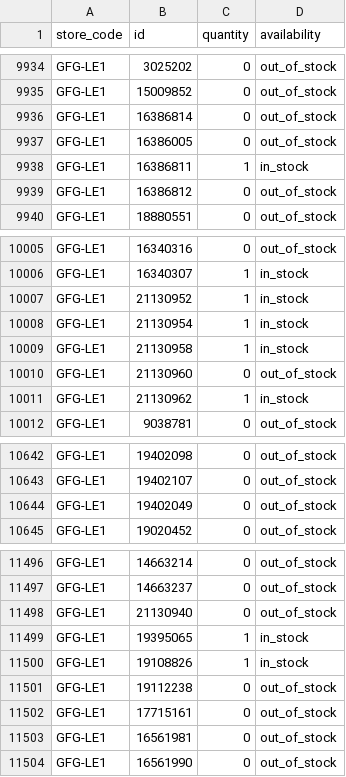
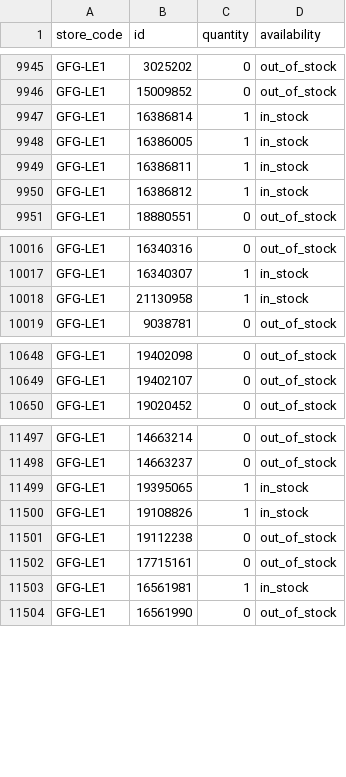
Before and after one commit to Geekmagic1983/gfg-local-inventory, a TSV file: docs/local-inventory.tsv, drawn as a sheet; only a part is shown, gaps mark what is left out; the diff covers the shown part only.

```diff
--- a/docs/local-inventory.tsv
+++ b/docs/local-inventory.tsv
@@ -9935,6 +9946,6 @@ GFG-LE1	3025202	0	out_of_stock
 GFG-LE1	15009852	0	out_of_stock
-GFG-LE1	16386814	0	out_of_stock
-GFG-LE1	16386005	0	out_of_stock
+GFG-LE1	16386814	1	in_stock
+GFG-LE1	16386005	1	in_stock
 GFG-LE1	16386811	1	in_stock
-GFG-LE1	16386812	0	out_of_stock
+GFG-LE1	16386812	1	in_stock
 GFG-LE1	18880551	0	out_of_stock
@@ -10006,7 +10017,3 @@ GFG-LE1	16340316	0	out_of_stock
 GFG-LE1	16340307	1	in_stock
-GFG-LE1	21130952	1	in_stock
-GFG-LE1	21130954	1	in_stock
 GFG-LE1	21130958	1	in_stock
-GFG-LE1	21130960	0	out_of_stock
-GFG-LE1	21130962	1	in_stock
 GFG-LE1	9038781	0	out_of_stock
@@ -10643,3 +10649,2 @@ GFG-LE1	19402098	0	out_of_stock
 GFG-LE1	19402107	0	out_of_stock
-GFG-LE1	19402049	0	out_of_stock
 GFG-LE1	19020452	0	out_of_stock
@@ -11497,3 +11498,2 @@ GFG-LE1	14663214	0	out_of_stock
 GFG-LE1	14663237	0	out_of_stock
-GFG-LE1	21130940	0	out_of_stock
 GFG-LE1	19395065	1	in_stock
@@ -11502,3 +11502,3 @@ GFG-LE1	19112238	0	out_of_stock
 GFG-LE1	17715161	0	out_of_stock
-GFG-LE1	16561981	0	out_of_stock
+GFG-LE1	16561981	1	in_stock
 GFG-LE1	16561990	0	out_of_stock
```
Also changed, not shown: 6 added rows, 3 removed rows, 2 moved rows and 16 edited cells elsewhere in this file.
